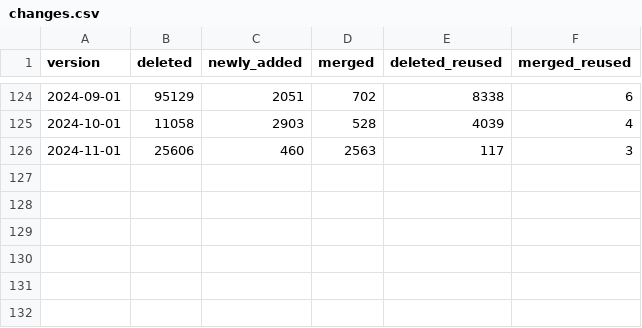
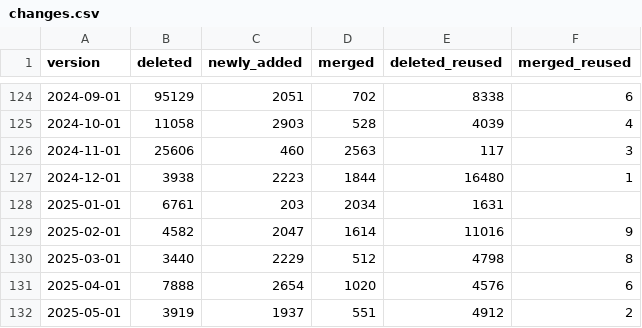
Before and after one commit to shenwei356/taxid-changelog, a CSV file: stats/changes.csv, drawn as a sheet; only a part is shown, gaps mark what is left out.

```diff
--- a/stats/changes.csv
+++ b/stats/changes.csv
@@ -126 +126,7 @@ version,deleted,newly_added,merged,deleted_reused,merged_reused
 2024-11-01,25606,460,2563,117,3
+2024-12-01,3938,2223,1844,16480,1
+2025-01-01,6761,203,2034,1631,
+2025-02-01,4582,2047,1614,11016,9
+2025-03-01,3440,2229,512,4798,8
+2025-04-01,7888,2654,1020,4576,6
+2025-05-01,3919,1937,551,4912,2
```
Also changed, not shown: stats/changes.g.csv, 4 other files.
